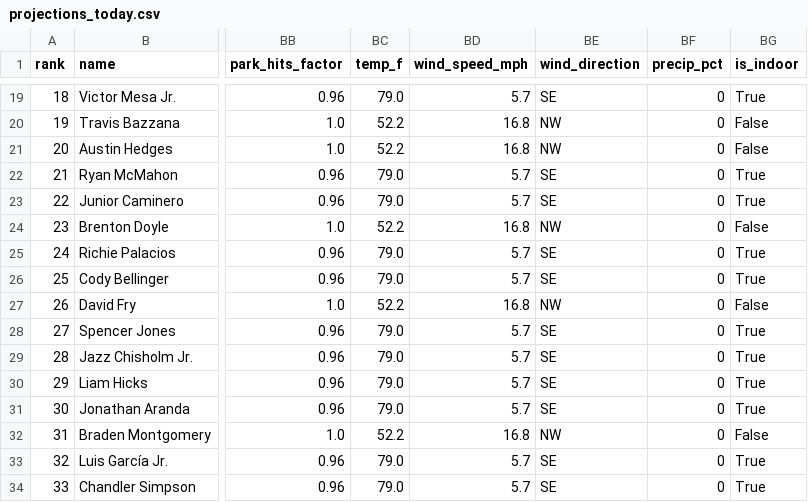
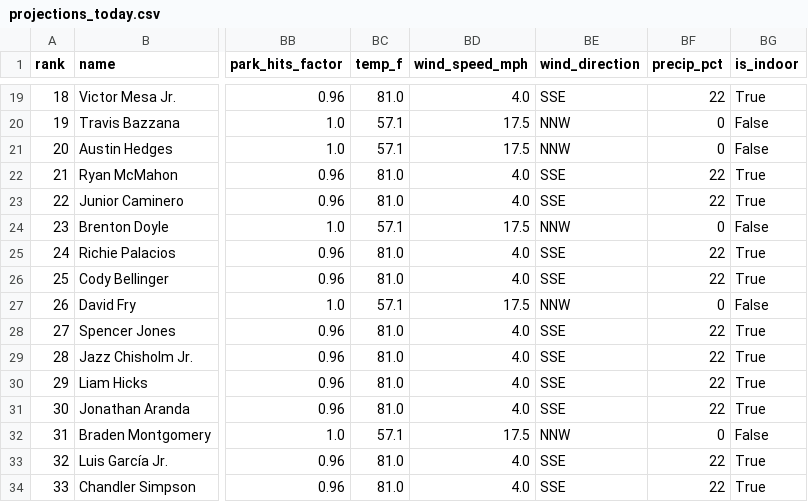
Before and after one commit to macassvic-cmd/mlb-fantasy, a CSV file: output/projections_today.csv, drawn as a sheet; only a part is shown, gaps mark what is left out; the diff covers the shown part only; the diff names each change by its address in the sheet, - before the commit and + after, or states it on an @@ line.

```diff
--- a/output/projections_today.csv
+++ b/output/projections_today.csv
-BC19 (temp_f): 79.0
+BC19 (temp_f): 81.0
-BD19 (wind_speed_mph): 5.7
+BD19 (wind_speed_mph): 4.0
-BE19 (wind_direction): SE
+BE19 (wind_direction): SSE
-BF19 (precip_pct): 0
+BF19 (precip_pct): 22
-BC20:BC21 (temp_f): 52.2
+BC20:BC21 (temp_f): 57.1
-BD20:BD21 (wind_speed_mph): 16.8
+BD20:BD21 (wind_speed_mph): 17.5
-BE20:BE21 (wind_direction): NW
+BE20:BE21 (wind_direction): NNW
-BC22:BC23 (temp_f): 79.0
+BC22:BC23 (temp_f): 81.0
-BD22:BD23 (wind_speed_mph): 5.7
+BD22:BD23 (wind_speed_mph): 4.0
-BE22:BE23 (wind_direction): SE
+BE22:BE23 (wind_direction): SSE
-BF22:BF23 (precip_pct): 0
+BF22:BF23 (precip_pct): 22
-BC24 (temp_f): 52.2
+BC24 (temp_f): 57.1
-BD24 (wind_speed_mph): 16.8
+BD24 (wind_speed_mph): 17.5
-BE24 (wind_direction): NW
+BE24 (wind_direction): NNW
-BC25:BC26 (temp_f): 79.0
+BC25:BC26 (temp_f): 81.0
-BD25:BD26 (wind_speed_mph): 5.7
+BD25:BD26 (wind_speed_mph): 4.0
-BE25:BE26 (wind_direction): SE
+BE25:BE26 (wind_direction): SSE
-BF25:BF26 (precip_pct): 0
+BF25:BF26 (precip_pct): 22
-BC27 (temp_f): 52.2
+BC27 (temp_f): 57.1
-BD27 (wind_speed_mph): 16.8
+BD27 (wind_speed_mph): 17.5
-BE27 (wind_direction): NW
+BE27 (wind_direction): NNW
-BC28:BC31 (temp_f): 79.0
+BC28:BC31 (temp_f): 81.0
-BD28:BD31 (wind_speed_mph): 5.7
+BD28:BD31 (wind_speed_mph): 4.0
-BE28:BE31 (wind_direction): SE
+BE28:BE31 (wind_direction): SSE
-BF28:BF31 (precip_pct): 0
+BF28:BF31 (precip_pct): 22
-BC32 (temp_f): 52.2
+BC32 (temp_f): 57.1
-BD32 (wind_speed_mph): 16.8
+BD32 (wind_speed_mph): 17.5
-BE32 (wind_direction): NW
+BE32 (wind_direction): NNW
-BC33:BC34 (temp_f): 79.0
+BC33:BC34 (temp_f): 81.0
-BD33:BD34 (wind_speed_mph): 5.7
+BD33:BD34 (wind_speed_mph): 4.0
-BE33:BE34 (wind_direction): SE
+BE33:BE34 (wind_direction): SSE
-BF33:BF34 (precip_pct): 0
+BF33:BF34 (precip_pct): 22
```
Also changed, not shown: 67 edited cells elsewhere in this file, 15 other files.
